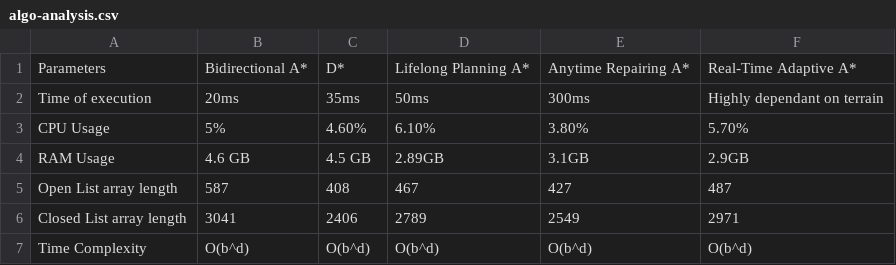
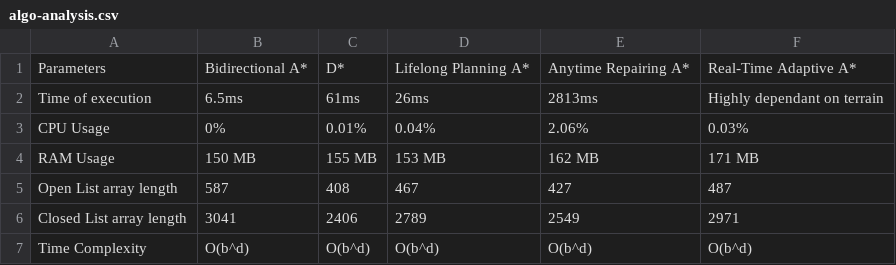
Before and after one commit to Apurva-tech/capstone-web-app, a CSV file: algo-analysis.csv, drawn as a sheet.

Commit message:
feat: update cpu and ram analysis

```diff
--- a/algo-analysis.csv
+++ b/algo-analysis.csv
@@ -1,5 +1,5 @@
 Parameters,Bidirectional A* ,D*  ,Lifelong Planning A*,Anytime Repairing A*,Real-Time Adaptive A*
-Time of execution,20ms ,35ms,50ms,300ms,Highly dependant on terrain
-CPU Usage,5%,4.60%,6.10%,3.80%,5.70%
-RAM Usage,4.6 GB,4.5 GB,2.89GB,3.1GB,2.9GB
+Time of execution,6.5ms ,61ms,26ms,2813ms,Highly dependant on terrain
+CPU Usage,0%,0.01%,0.04%,2.06%,0.03%
+RAM Usage,150 MB,155 MB,153 MB,162 MB,171 MB
 Open List array length,587,408,467,427,487
```
Also changed, not shown: 5 other files.
